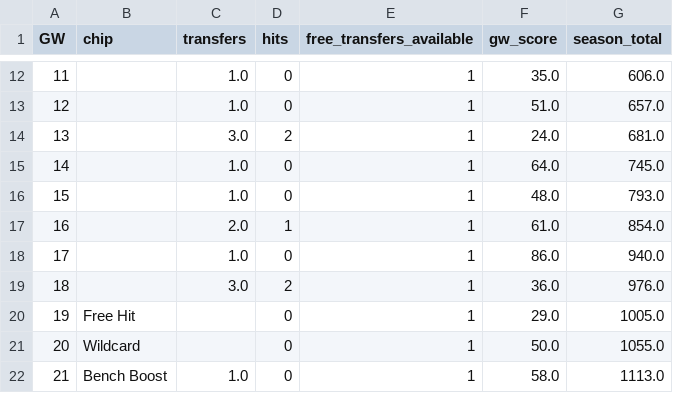
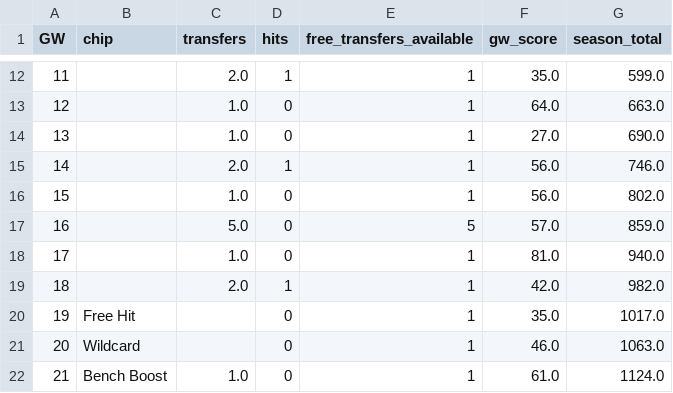
Before and after one commit to KayanShah/PLFantasyBot2026-27, a CSV file: data/season_2025-26_simulation.csv, drawn as a sheet; only a part is shown, gaps mark what is left out; the diff covers the shown part only.

```diff
--- a/data/season_2025-26_simulation.csv
+++ b/data/season_2025-26_simulation.csv
@@ -12,11 +12,11 @@ GW,chip,transfers,hits,free_transfers_available,gw_score,season_total
-11,,1.0,0,1,35.0,606.0
-12,,1.0,0,1,51.0,657.0
-13,,3.0,2,1,24.0,681.0
-14,,1.0,0,1,64.0,745.0
-15,,1.0,0,1,48.0,793.0
-16,,2.0,1,1,61.0,854.0
-17,,1.0,0,1,86.0,940.0
-18,,3.0,2,1,36.0,976.0
-19,Free Hit,,0,1,29.0,1005.0
-20,Wildcard,,0,1,50.0,1055.0
-21,Bench Boost,1.0,0,1,58.0,1113.0
+11,,2.0,1,1,35.0,599.0
+12,,1.0,0,1,64.0,663.0
+13,,1.0,0,1,27.0,690.0
+14,,2.0,1,1,56.0,746.0
+15,,1.0,0,1,56.0,802.0
+16,,5.0,0,5,57.0,859.0
+17,,1.0,0,1,81.0,940.0
+18,,2.0,1,1,42.0,982.0
+19,Free Hit,,0,1,35.0,1017.0
+20,Wildcard,,0,1,46.0,1063.0
+21,Bench Boost,1.0,0,1,61.0,1124.0
```
Also changed, not shown: 84 edited cells elsewhere in this file, data/multi_season_backtest_results.csv, 4 other files.
